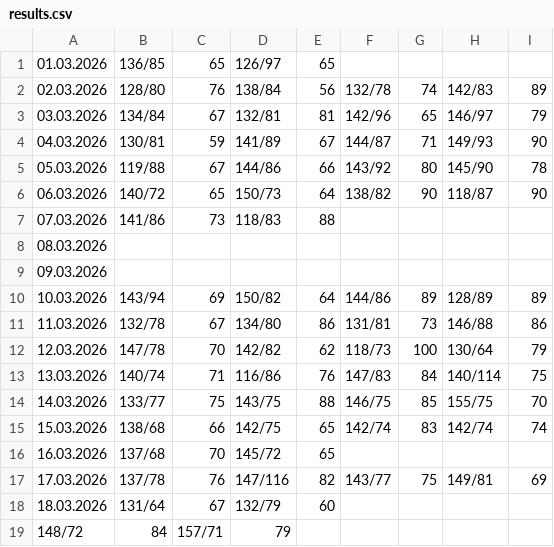
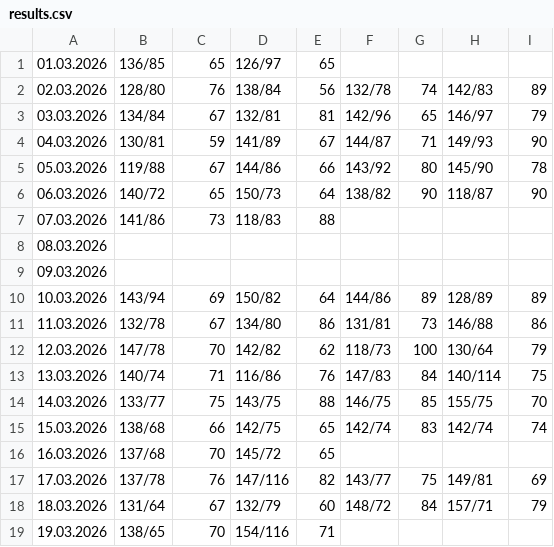
Before and after one commit to CorgiPuppy/notes, a CSV file: measuring-pressure/2026/03-march/results.csv, drawn as a sheet.

Commit message:
feat: add results for today's morning.

```diff
--- a/measuring-pressure/2026/03-march/results.csv
+++ b/measuring-pressure/2026/03-march/results.csv
@@ -17,3 +17,3 @@
 17.03.2026,137/78,76,147/116,82,143/77,75,149/81,69
-18.03.2026,131/64,67,132/79,60,,,,
-148/72,84,157/71,79
+18.03.2026,131/64,67,132/79,60,148/72,84,157/71,79
+19.03.2026,138/65,70,154/116,71,
```
